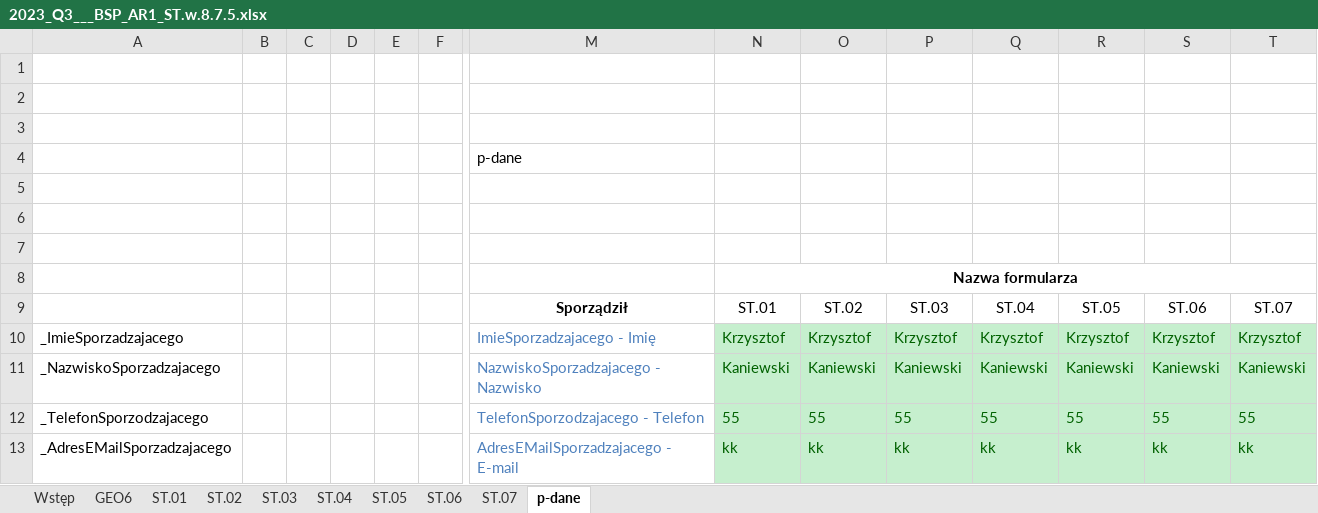
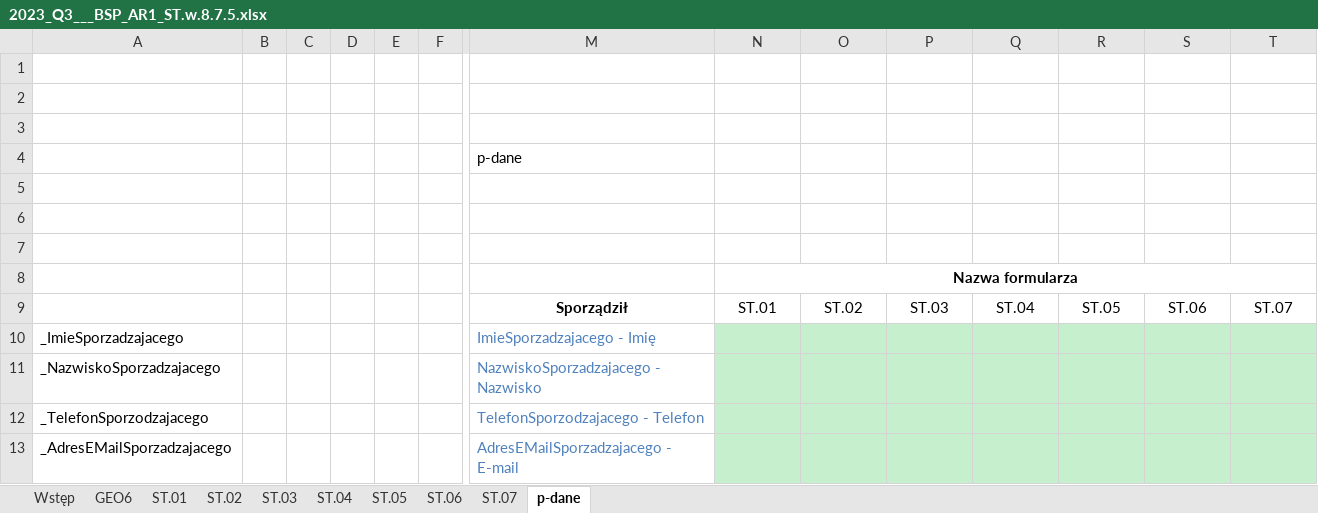
Before and after one commit to kanies89/nbp_automate, an Excel workbook: Example/Filled/2023_Q3___BSP_AR1_ST.w.8.7.5.xlsx, sheet p-dane, drawn as a sheet; only a part is shown, gaps mark what is left out; values as stored, in another font and other column widths than the file's, no borders; removed rows and columns are numbered as before the commit, all else as after; rows hold the shown columns only; the diff names each change by its address in the sheet, - before the commit and + after, or states it on an @@ line.

```diff
--- a/Example/Filled/2023_Q3___BSP_AR1_ST.w.8.7.5.xlsx (sheet p-dane)
+++ b/Example/Filled/2023_Q3___BSP_AR1_ST.w.8.7.5.xlsx (sheet p-dane)
-row 10: _ImieSporzadzajacego |  |  |  |  |  | ImieSporzadzajacego - Imię | Krzysztof | Krzysztof | Krzysztof | Krzysztof | Krzysztof | Krzysztof | Krzysztof
-row 11: _NazwiskoSporzadzajacego |  |  |  |  |  | NazwiskoSporzadzajacego - Nazwisko | Kaniewski | Kaniewski | Kaniewski | Kaniewski | Kaniewski | Kaniewski | Kaniewski
-row 12: _TelefonSporzodzajacego |  |  |  |  |  | TelefonSporzodzajacego - Telefon | 55 | 55 | 55 | 55 | 55 | 55 | 55
-row 13: _AdresEMailSporzadzajacego |  |  |  |  |  | AdresEMailSporzadzajacego - E-mail | kk | kk | kk | kk | kk | kk | kk
+row 10: _ImieSporzadzajacego |  |  |  |  |  | ImieSporzadzajacego - Imię
+row 11: _NazwiskoSporzadzajacego |  |  |  |  |  | NazwiskoSporzadzajacego - Nazwisko
+row 12: _TelefonSporzodzajacego |  |  |  |  |  | TelefonSporzodzajacego - Telefon
+row 13: _AdresEMailSporzadzajacego |  |  |  |  |  | AdresEMailSporzadzajacego - E-mail
```
Also changed, not shown: sheet ST.06, sheet ST.05, sheet ST.07, sheet ST.01, sheet ST.03, sheet Wstęp, 3 more sheets, charts or pictures, df6.xlsx, temp/2023_3/bug_table.xlsx, 43 other files.
